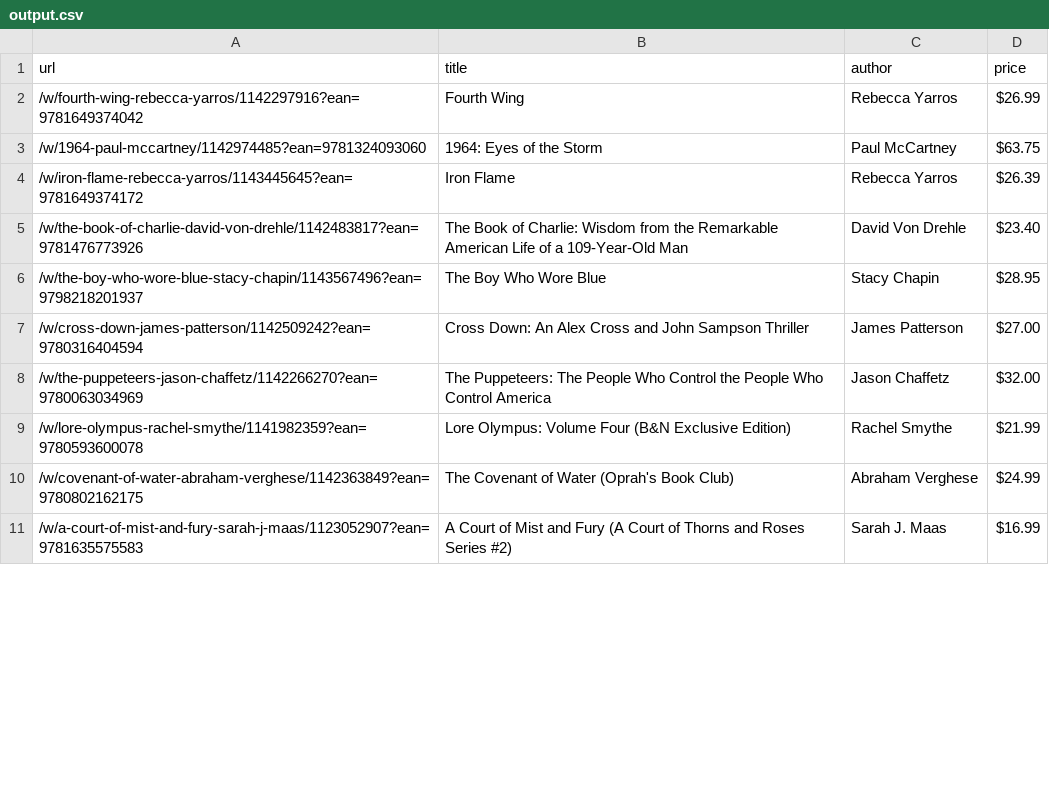
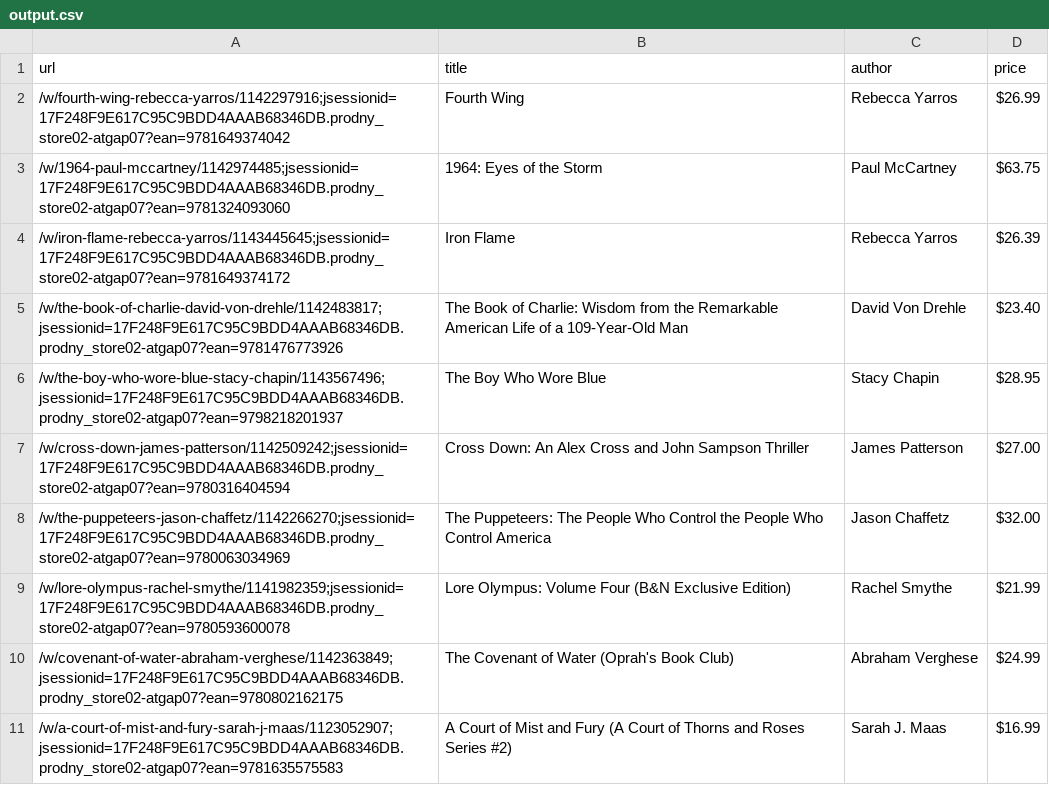
Before and after one commit to ricardoidelgado/Best-Selling-Books-Finder, a CSV file: output.csv, drawn as a sheet; only a part is shown; the diff covers the shown part only.

Commit message:
Updated output since it looks like there was an issue in a previous commit

```diff
--- a/output.csv
+++ b/output.csv
@@ -1,11 +1,11 @@
 url,title,author,price
-/w/fourth-wing-rebecca-yarros/1142297916?ean=9781649374042,Fourth Wing,Rebecca Yarros,$26.99
-/w/1964-paul-mccartney/1142974485?ean=9781324093060,1964: Eyes of the Storm,Paul McCartney,$63.75
-/w/iron-flame-rebecca-yarros/1143445645?ean=9781649374172,Iron Flame,Rebecca Yarros,$26.39
-/w/the-book-of-charlie-david-von-drehle/1142483817?ean=9781476773926,The Book of Charlie: Wisdom from the Remarkable American Life of a 109-Year-Old Man,David Von Drehle,$23.40
-/w/the-boy-who-wore-blue-stacy-chapin/1143567496?ean=9798218201937,The Boy Who Wore Blue,Stacy Chapin,$28.95
-/w/cross-down-james-patterson/1142509242?ean=9780316404594,Cross Down: An Alex Cross and John Sampson Thriller,James Patterson,$27.00
-/w/the-puppeteers-jason-chaffetz/1142266270?ean=9780063034969,The Puppeteers: The People Who Control the People Who Control America,Jason Chaffetz,$32.00
-/w/lore-olympus-rachel-smythe/1141982359?ean=9780593600078,Lore Olympus: Volume Four (B&N Exclusive Edition),Rachel Smythe,$21.99
-/w/covenant-of-water-abraham-verghese/1142363849?ean=9780802162175,The Covenant of Water (Oprah's Book Club),Abraham Verghese,$24.99
-/w/a-court-of-mist-and-fury-sarah-j-maas/1123052907?ean=9781635575583,A Court of Mist and Fury (A Court of Thorns and Roses Series #2),Sarah J. Maas,$16.99
+/w/fourth-wing-rebecca-yarros/1142297916;jsessionid=17F248F9E617C95C9BDD4AAAB68346DB.prodny_store02-atgap07?ean=9781649374042,Fourth Wing,Rebecca Yarros,$26.99
+/w/1964-paul-mccartney/1142974485;jsessionid=17F248F9E617C95C9BDD4AAAB68346DB.prodny_store02-atgap07?ean=9781324093060,1964: Eyes of the Storm,Paul McCartney,$63.75
+/w/iron-flame-rebecca-yarros/1143445645;jsessionid=17F248F9E617C95C9BDD4AAAB68346DB.prodny_store02-atgap07?ean=9781649374172,Iron Flame,Rebecca Yarros,$26.39
+/w/the-book-of-charlie-david-von-drehle/1142483817;jsessionid=17F248F9E617C95C9BDD4AAAB68346DB.prodny_store02-atgap07?ean=9781476773926,The Book of Charlie: Wisdom from the Remarkable American Life of a 109-Year-Old Man,David Von Drehle,$23.40
+/w/the-boy-who-wore-blue-stacy-chapin/1143567496;jsessionid=17F248F9E617C95C9BDD4AAAB68346DB.prodny_store02-atgap07?ean=9798218201937,The Boy Who Wore Blue,Stacy Chapin,$28.95
+/w/cross-down-james-patterson/1142509242;jsessionid=17F248F9E617C95C9BDD4AAAB68346DB.prodny_store02-atgap07?ean=9780316404594,Cross Down: An Alex Cross and John Sampson Thriller,James Patterson,$27.00
+/w/the-puppeteers-jason-chaffetz/1142266270;jsessionid=17F248F9E617C95C9BDD4AAAB68346DB.prodny_store02-atgap07?ean=9780063034969,The Puppeteers: The People Who Control the People Who Control America,Jason Chaffetz,$32.00
+/w/lore-olympus-rachel-smythe/1141982359;jsessionid=17F248F9E617C95C9BDD4AAAB68346DB.prodny_store02-atgap07?ean=9780593600078,Lore Olympus: Volume Four (B&N Exclusive Edition),Rachel Smythe,$21.99
+/w/covenant-of-water-abraham-verghese/1142363849;jsessionid=17F248F9E617C95C9BDD4AAAB68346DB.prodny_store02-atgap07?ean=9780802162175,The Covenant of Water (Oprah's Book Club),Abraham Verghese,$24.99
+/w/a-court-of-mist-and-fury-sarah-j-maas/1123052907;jsessionid=17F248F9E617C95C9BDD4AAAB68346DB.prodny_store02-atgap07?ean=9781635575583,A Court of Mist and Fury (A Court of Thorns and Roses Series #2),Sarah J. Maas,$16.99
```
Also changed, not shown: 30 edited cells elsewhere in this file.
